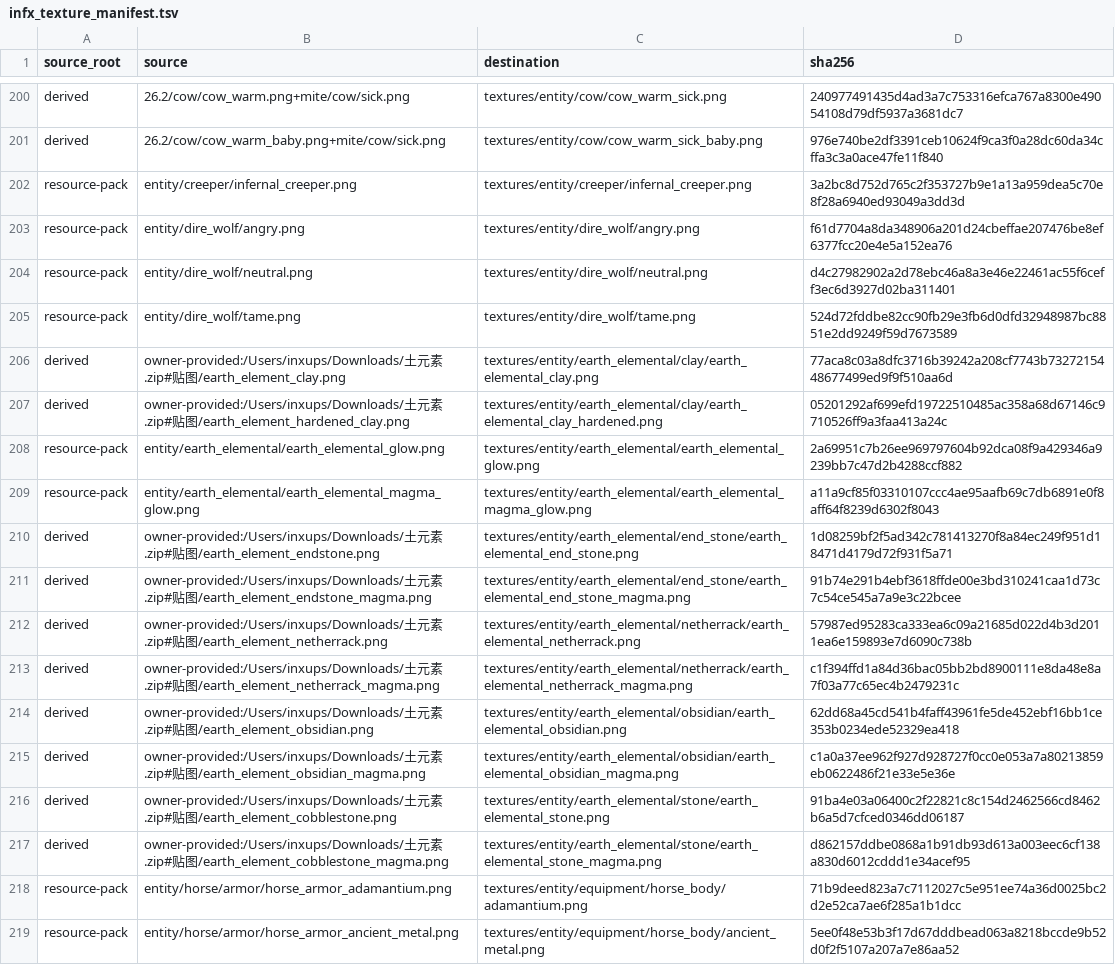
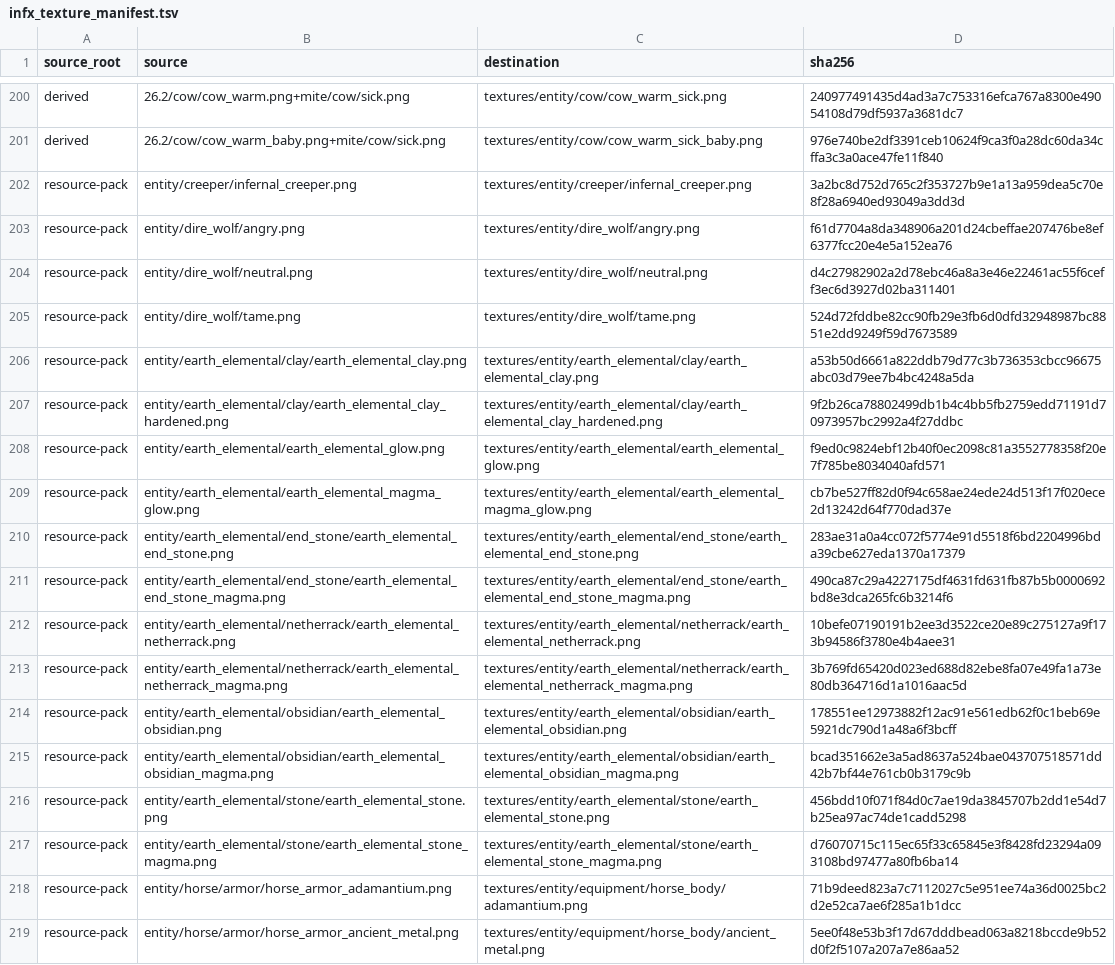
Before and after one commit to inxups/inf-x, a TSV file: src/main/resources/assets/infx/infx_texture_manifest.tsv, drawn as a sheet; only a part is shown, gaps mark what is left out.

Commit message:
revert: restore pre-f165c7b earth elemental textures
Roll back the earth elemental body textures, glow maps, provenance
manifest entries and TextureProvenanceTest expectations to the state
before f165c7b (assets: replace earth and armor textures). The 64x64
replacement textures only covered the top-left 48x48, so the hat and arm
faces sampled by the 64x32 humanoid layout rendered as see-through holes.

- Body textures and glow maps revert to the MITE originals (64x32).
- infx_texture_manifest.tsv: earth elemental and glow entries revert to
  the pre-f165c7b sources and SHA-256 hashes; all other entries
  (including equipment textures later adjusted in 85064d2/8ba18c1 and the
  spawn egg hash) stay untouched.
- TextureProvenanceTest expectations revert to the entity/earth_elemental
  sources for the ten body textures.

```diff
--- a/src/main/resources/assets/infx/infx_texture_manifest.tsv
+++ b/src/main/resources/assets/infx/infx_texture_manifest.tsv
@@ -205,14 +205,14 @@ resource-pack	entity/dire_wolf/neutral.png	textures/entity/dire_wolf/neutral.png
 resource-pack	entity/dire_wolf/tame.png	textures/entity/dire_wolf/tame.png	524d72fddbe82cc90fb29e3fb6d0dfd32948987bc8851e2dd9249f59d7673589
-derived	owner-provided:/Users/inxups/Downloads/土元素.zip#贴图/earth_element_clay.png	textures/entity/earth_elemental/clay/earth_elemental_clay.png	77aca8c03a8dfc3716b39242a208cf7743b7327215448677499ed9f9f510aa6d
-derived	owner-provided:/Users/inxups/Downloads/土元素.zip#贴图/earth_element_hardened_clay.png	textures/entity/earth_elemental/clay/earth_elemental_clay_hardened.png	05201292af699efd19722510485ac358a68d67146c9710526ff9a3faa413a24c
-resource-pack	entity/earth_elemental/earth_elemental_glow.png	textures/entity/earth_elemental/earth_elemental_glow.png	2a69951c7b26ee969797604b92dca08f9a429346a9239bb7c47d2b4288ccf882
-resource-pack	entity/earth_elemental/earth_elemental_magma_glow.png	textures/entity/earth_elemental/earth_elemental_magma_glow.png	a11a9cf85f03310107ccc4ae95aafb69c7db6891e0f8aff64f8239d6302f8043
-derived	owner-provided:/Users/inxups/Downloads/土元素.zip#贴图/earth_element_endstone.png	textures/entity/earth_elemental/end_stone/earth_elemental_end_stone.png	1d08259bf2f5ad342c781413270f8a84ec249f951d18471d4179d72f931f5a71
-derived	owner-provided:/Users/inxups/Downloads/土元素.zip#贴图/earth_element_endstone_magma.png	textures/entity/earth_elemental/end_stone/earth_elemental_end_stone_magma.png	91b74e291b4ebf3618ffde00e3bd310241caa1d73c7c54ce545a7a9e3c22bcee
-derived	owner-provided:/Users/inxups/Downloads/土元素.zip#贴图/earth_element_netherrack.png	textures/entity/earth_elemental/netherrack/earth_elemental_netherrack.png	57987ed95283ca333ea6c09a21685d022d4b3d2011ea6e159893e7d6090c738b
-derived	owner-provided:/Users/inxups/Downloads/土元素.zip#贴图/earth_element_netherrack_magma.png	textures/entity/earth_elemental/netherrack/earth_elemental_netherrack_magma.png	c1f394ffd1a84d36bac05bb2bd8900111e8da48e8a7f03a77c65ec4b2479231c
-derived	owner-provided:/Users/inxups/Downloads/土元素.zip#贴图/earth_element_obsidian.png	textures/entity/earth_elemental/obsidian/earth_elemental_obsidian.png	62dd68a45cd541b4faff43961fe5de452ebf16bb1ce353b0234ede52329ea418
-derived	owner-provided:/Users/inxups/Downloads/土元素.zip#贴图/earth_element_obsidian_magma.png	textures/entity/earth_elemental/obsidian/earth_elemental_obsidian_magma.png	c1a0a37ee962f927d928727f0cc0e053a7a80213859eb0622486f21e33e5e36e
-derived	owner-provided:/Users/inxups/Downloads/土元素.zip#贴图/earth_element_cobblestone.png	textures/entity/earth_elemental/stone/earth_elemental_stone.png	91ba4e03a06400c2f22821c8c154d2462566cd8462b6a5d7cfced0346dd06187
-derived	owner-provided:/Users/inxups/Downloads/土元素.zip#贴图/earth_element_cobblestone_magma.png	textures/entity/earth_elemental/stone/earth_elemental_stone_magma.png	d862157ddbe0868a1b91db93d613a003eec6cf138a830d6012cddd1e34acef95
+resource-pack	entity/earth_elemental/clay/earth_elemental_clay.png	textures/entity/earth_elemental/clay/earth_elemental_clay.png	a53b50d6661a822ddb79d77c3b736353cbcc96675abc03d79ee7b4bc4248a5da
+resource-pack	entity/earth_elemental/clay/earth_elemental_clay_hardened.png	textures/entity/earth_elemental/clay/earth_elemental_clay_hardened.png	9f2b26ca78802499db1b4c4bb5fb2759edd71191d70973957bc2992a4f27ddbc
+resource-pack	entity/earth_elemental/earth_elemental_glow.png	textures/entity/earth_elemental/earth_elemental_glow.png	f9ed0c9824ebf12b40f0ec2098c81a3552778358f20e7f785be8034040afd571
+resource-pack	entity/earth_elemental/earth_elemental_magma_glow.png	textures/entity/earth_elemental/earth_elemental_magma_glow.png	cb7be527ff82d0f94c658ae24ede24d513f17f020ece2d13242d64f770dad37e
+resource-pack	entity/earth_elemental/end_stone/earth_elemental_end_stone.png	textures/entity/earth_elemental/end_stone/earth_elemental_end_stone.png	283ae31a0a4cc072f5774e91d5518f6bd2204996bda39cbe627eda1370a17379
+resource-pack	entity/earth_elemental/end_stone/earth_elemental_end_stone_magma.png	textures/entity/earth_elemental/end_stone/earth_elemental_end_stone_magma.png	490ca87c29a4227175df4631fd631fb87b5b0000692bd8e3dca265fc6b3214f6
+resource-pack	entity/earth_elemental/netherrack/earth_elemental_netherrack.png	textures/entity/earth_elemental/netherrack/earth_elemental_netherrack.png	10befe07190191b2ee3d3522ce20e89c275127a9f173b94586f3780e4b4aee31
+resource-pack	entity/earth_elemental/netherrack/earth_elemental_netherrack_magma.png	textures/entity/earth_elemental/netherrack/earth_elemental_netherrack_magma.png	3b769fd65420d023ed688d82ebe8fa07e49fa1a73e80db364716d1a1016aac5d
+resource-pack	entity/earth_elemental/obsidian/earth_elemental_obsidian.png	textures/entity/earth_elemental/obsidian/earth_elemental_obsidian.png	178551ee12973882f12ac91e561edb62f0c1beb69e5921dc790d1a48a6f3bcff
+resource-pack	entity/earth_elemental/obsidian/earth_elemental_obsidian_magma.png	textures/entity/earth_elemental/obsidian/earth_elemental_obsidian_magma.png	bcad351662e3a5ad8637a524bae043707518571dd42b7bf44e761cb0b3179c9b
+resource-pack	entity/earth_elemental/stone/earth_elemental_stone.png	textures/entity/earth_elemental/stone/earth_elemental_stone.png	456bdd10f071f84d0c7ae19da3845707b2dd1e54d7b25ea97ac74de1cadd5298
+resource-pack	entity/earth_elemental/stone/earth_elemental_stone_magma.png	textures/entity/earth_elemental/stone/earth_elemental_stone_magma.png	d76070715c115ec65f33c65845e3f8428fd23294a093108bd97477a80fb6ba14
 resource-pack	entity/horse/armor/horse_armor_adamantium.png	textures/entity/equipment/horse_body/adamantium.png	71b9deed823a7c7112027c5e951ee74a36d0025bc2d2e52ca7ae6f285a1b1dcc
```
Also changed, not shown: 14 other files.
